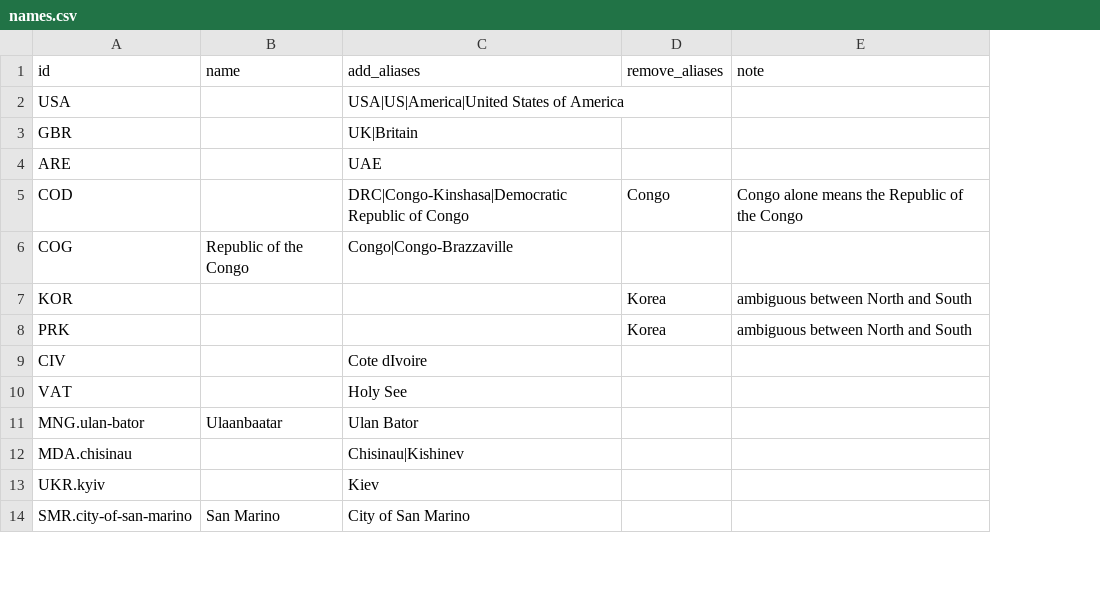
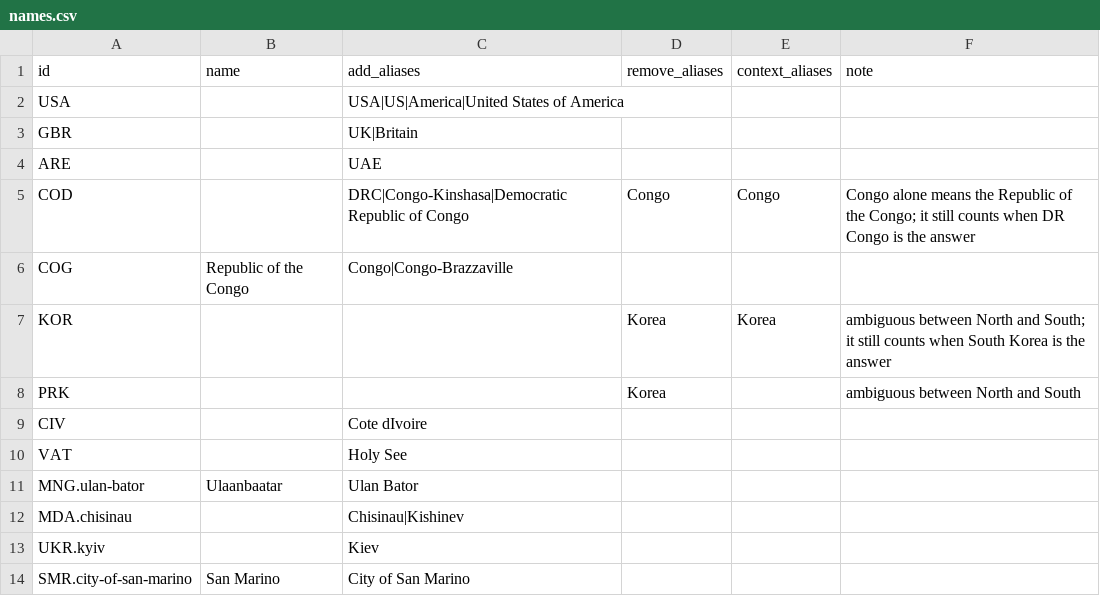
Before and after one commit to MJD2008/GloboKnot, a CSV file: data/countries/names.csv, drawn as a sheet; only a part is shown; addresses are those after the commit; the diff names each change by its address in the sheet, - before the commit and + after, or states it on an @@ line.

```diff
--- a/data/countries/names.csv
+++ b/data/countries/names.csv
+column E (context_aliases), rows 5-7: Congo |  | Korea
-F5 (note): …of the Congo
+F5 (note): …of the Congo; it still counts when DR Congo is the answer
-F7 (note): …North and South
+F7 (note): …North and South; it still counts when South Korea is the answer
```
Also changed, not shown: data/countries/countries.csv, data/countries/tiers.csv, 15 other files.
